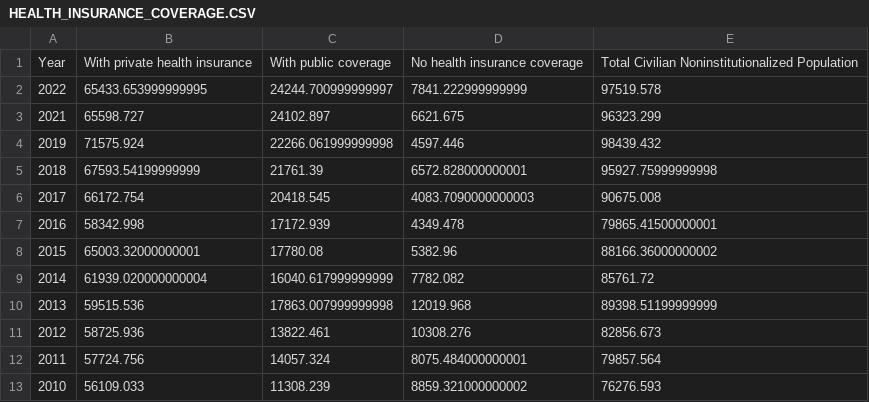
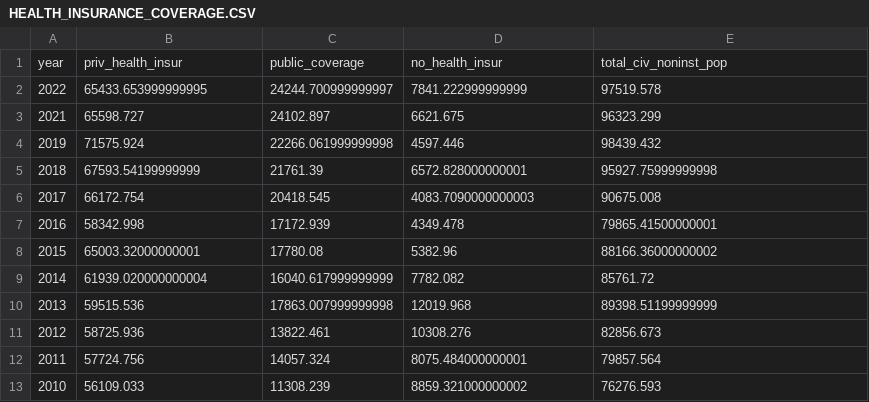
Before and after one commit to hazelrosenberg/capstone, a CSV file: data/final/HEALTH_INSURANCE_COVERAGE.CSV, drawn as a sheet; removed rows and columns are numbered as before the commit, all else as after; the diff names each change by its address in the sheet, - before the commit and + after, or states it on an @@ line.

Commit message:
HEALTH_INSURANCE_COVERAGE final review complete

```diff
--- a/data/final/HEALTH_INSURANCE_COVERAGE.CSV
+++ b/data/final/HEALTH_INSURANCE_COVERAGE.CSV
-row 1: Year | With private health insurance | With public coverage | No health insurance coverage | Total Civilian Noninstitutionalized Population
+row 1: year | priv_health_insur | public_coverage | no_health_insur | total_civ_noninst_pop
```
Also changed, not shown: 1 other file.
